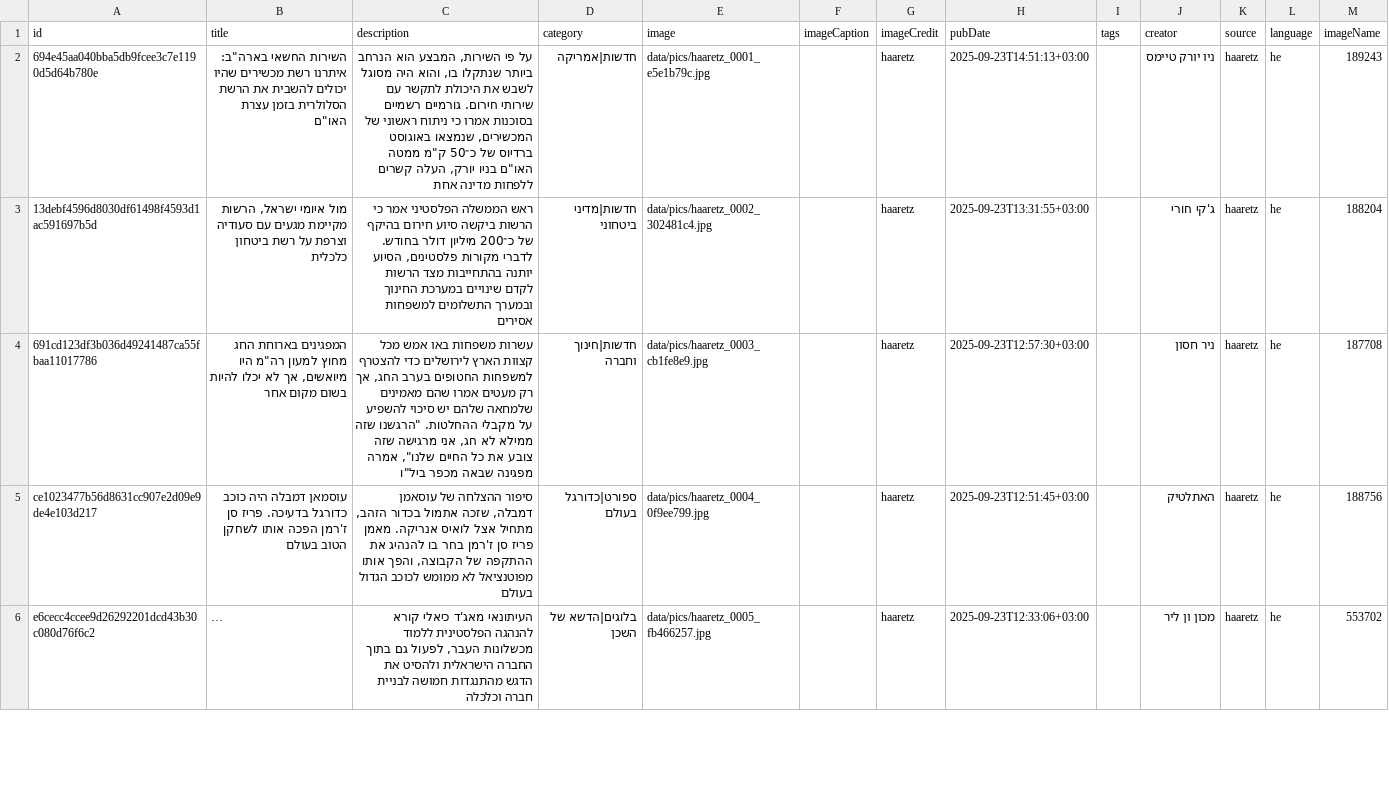
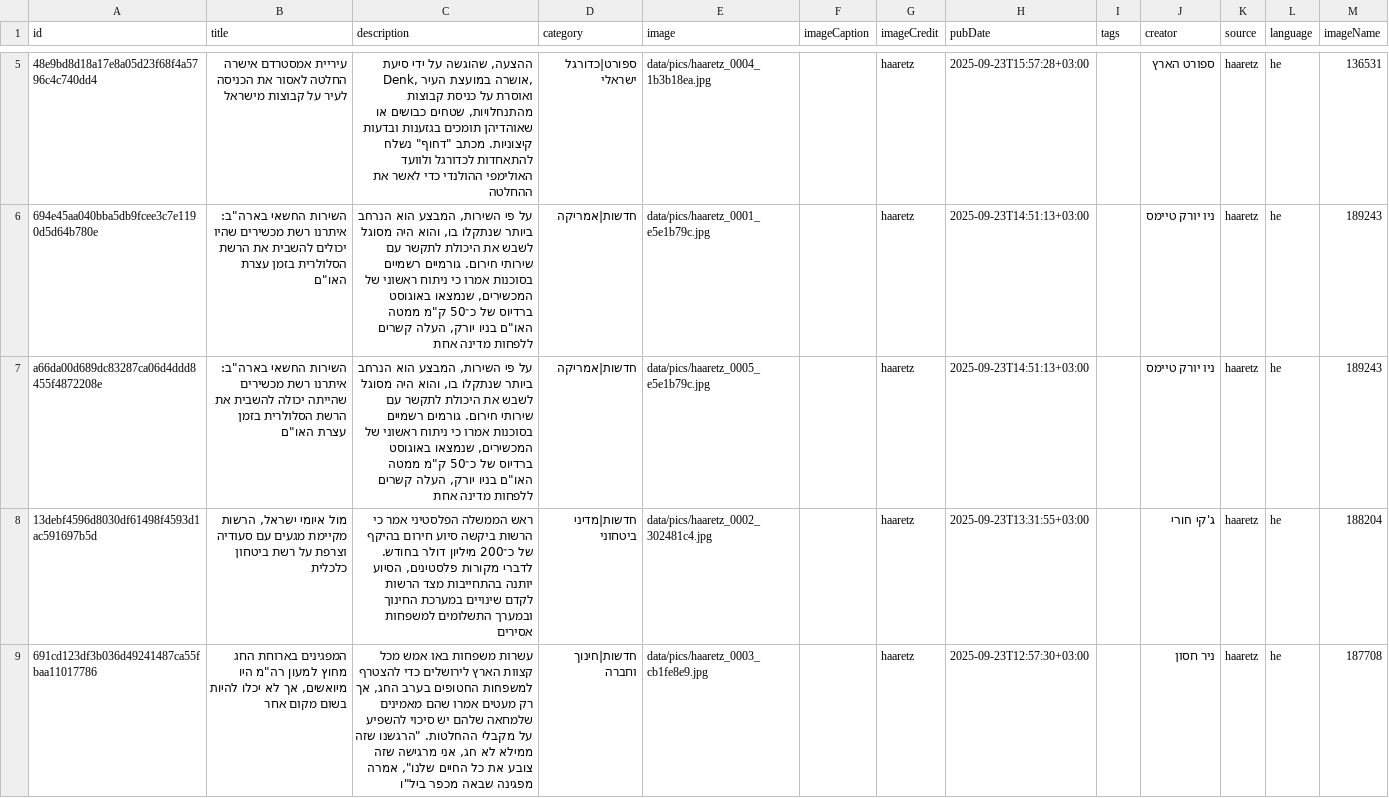
Before and after one commit to saareu/news-etl, a CSV file: data/master/master_haaretz.csv, drawn as a sheet; only a part is shown, gaps mark what is left out; the shorter side is filled out with more unchanged rows; long unchanged cells end in …; the diff covers the shown part only.

```diff
--- a/data/master/master_haaretz.csv
+++ b/data/master/master_haaretz.csv
@@ -2,2 +5,4 @@
+48e9bd8d18a17e8a05d23f68f4a5796c4c740dd4,עיריית אמסטרדם אישרה החלטה לאסור את הכניסה לעיר על קבוצות מישראל,"ההצעה, שהוגשה על ידי סיעת Denk, אושרה במועצת העיר, ואוסרת על כניסת קבוצות מהתנחלויות, שטחים כבושים או שאוהדיהן תומכים בגזענות ובדעות קיצוניות. מכתב ""דחוף"" נשלח להתאחדות לכדורגל ולוועד האולימפי ההולנדי כדי לאשר את ההחלטה",ספורט|כדורגל ישראלי,data/pics/haaretz_0004_1b3b18ea.jpg,,haaretz,2025-09-23T15:57:28+03:00,,ספורט הארץ,haaretz,he,136531
 694e45aa040bba5db9fcee3c7e1190d5d64b780e,"השירות החשאי בארה""ב: איתרנו רשת מכשירים שהיו יכולים להשבית את הרשת הסלולרית בזמן עצרת האו""ם","על פי השירות, המבצע הוא הנרחב ביותר שנתקלו בו, והוא היה מסוגל לשבש את היכולת לתקשר עם שירותי חירום. גורמיים רשמיים בסוכנות אמרו כי ניתוח ראשוני של המכשירים, שנמצאו באוגוסט ברדיוס של כ־50 ק""מ ממטה האו""ם בניו יורק, העלה קשרים ללפחות מדינה אחת",חדשות|אמריקה,data/pics/haaretz_0001_e5e1b79c.jpg,,haaretz,2025-09-23T14:51:13+03:00,,ניו יורק טיימס,haaretz,he,189243
+a66da00d689dc83287ca06d4ddd8455f4872208e,"השירות החשאי בארה""ב: איתרנו רשת מכשירים שהייתה יכולה להשבית את הרשת הסלולרית בזמן עצרת האו""ם","על פי השירות, המבצע הוא הנרחב ביותר שנתקלו בו, והוא היה מסוגל לשבש את היכולת לתקשר עם שירותי חירום. גורמים רשמיים בסוכנות אמרו כי ניתוח ראשוני של המכשירים, שנמצאו באוגוסט ברדיוס של כ־50 ק""מ ממטה האו""ם בניו יורק, העלה קשרים ללפחות מדינה אחת",חדשות|אמריקה,data/pics/haaretz_0005_e5e1b79c.jpg,,haaretz,2025-09-23T14:51:13+03:00,,ניו יורק טיימס,haaretz,he,189243
 13debf4596d8030df61498f4593d1ac591697b5d,"מול איומי ישראל, הרשות מקיימת מגעים עם סעודיה וצרפת על רשת ביטחון כלכלית","ראש הממשלה הפלסטיני אמר כי הרשות ביקשה סיוע חירום בהיקף של כ־200 מיליון דולר בחודש. לדברי מקורות פלסטינים, הסיוע יותנה בהתחייבות מצד הרשות לקדם שינויים במערכת החינוך ובמערך התשלומים למשפחות אסירים",חדשות|מדיני ביטחוני,data/pics/haaretz_0002_302481c4.jpg,,haaretz,2025-09-23T13:31:55+03:00,,ג'קי חורי,haaretz,he,188204
```
Also changed, not shown: 4 added rows elsewhere in this file, data/master/master_ynet.csv, 33 other files.
